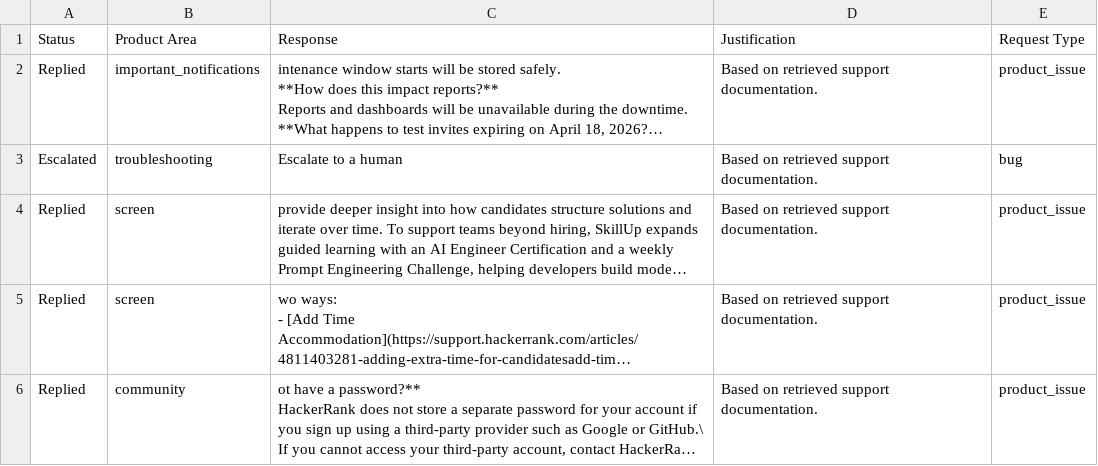
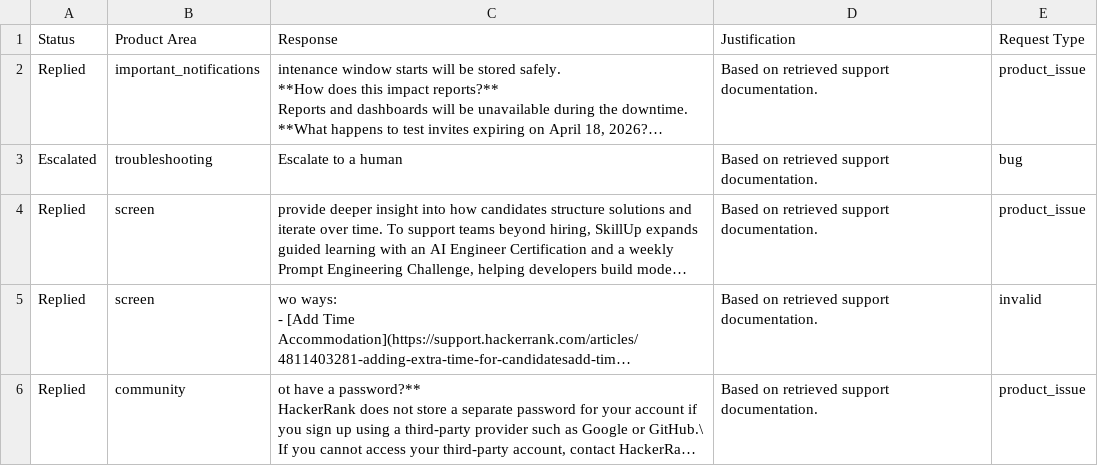
Before and after one commit to mibelalex0284/traige-agent, a CSV file: support_tickets/sample_output.csv, drawn as a sheet; only a part is shown; long unchanged cells end in …; the diff covers the shown part only; the diff names each change by its address in the sheet, - before the commit and + after, or states it on an @@ line.

```diff
--- a/support_tickets/sample_output.csv
+++ b/support_tickets/sample_output.csv
-E5 (Request Type): product_issue
+E5 (Request Type): invalid
```
Also changed, not shown: 4 edited cells elsewhere in this file, 1 other file.
